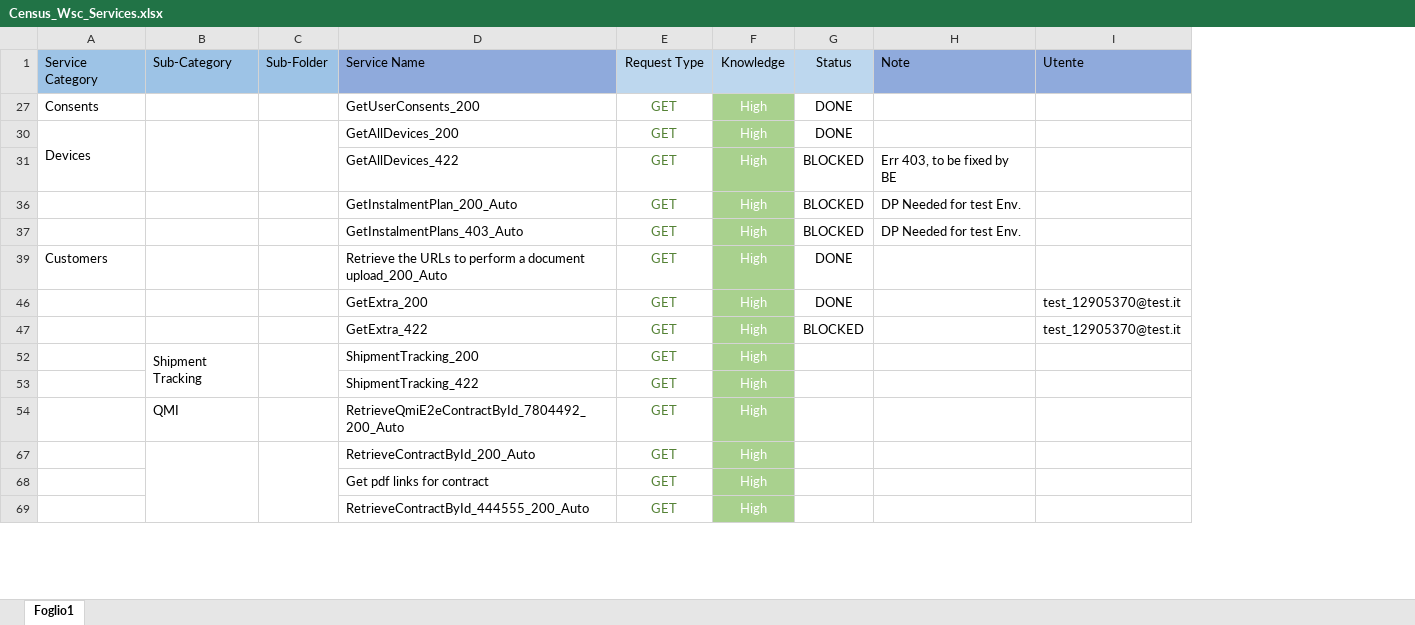
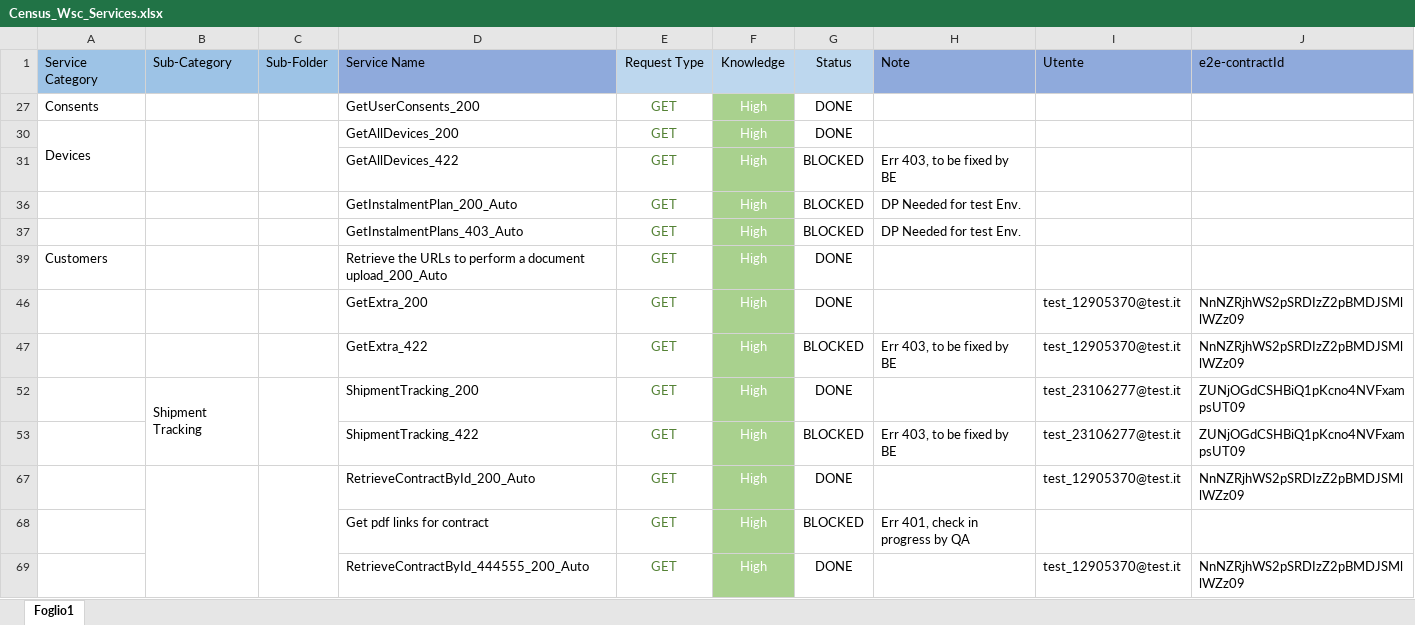
Before and after one commit to skylauriam/PostmanCollection_AutomationAPI, an Excel workbook: docs/Census_Wsc_Services.xlsx, sheet Foglio1, drawn as a sheet; only a part is shown; values as stored, in another font and other column widths than the file's, no borders; removed rows and columns are numbered as before the commit, all else as after; the diff covers the shown part only; the diff names each change by its address in the sheet, - before the commit and + after, or states it on an @@ line.

Commit message:
Census Update

```diff
--- a/docs/Census_Wsc_Services.xlsx (sheet Foglio1)
+++ b/docs/Census_Wsc_Services.xlsx (sheet Foglio1)
+column J, rows 1-69: e2e-contractId |  |  |  |  |  |  | NnNZRjhWS2pSRDIzZ2pBMDJSMllWZz09 | NnNZRjhWS2pSRDIzZ2pBMDJSMllWZz09 | ZUNjOGdCSHBiQ1pKcno4NVFxampsUT09 | ZUNjOGdCSHBiQ1pKcno4NVFxampsUT09 | NnNZRjhWS2pSRDIzZ2pBMDJSMllWZz09 |  | NnNZRjhWS2pSRDIzZ2pBMDJSMllWZz09
-H47: (empty)
+H47: Err 403, to be fixed by BE
-G52: (empty)
+G52: DONE
-I52:I53: (empty)
+I52:I53: test_23106277@test.it
-G53: (empty)
+G53: BLOCKED
-H53: (empty)
+H53: Err 403, to be fixed by BE
-row 54:  | QMI |  | RetrieveQmiE2eContractById_7804492_200_Auto | GET | High
-G67: (empty)
+G67: DONE
-I67: (empty)
+I67: test_12905370@test.it
-G68: (empty)
+G68: BLOCKED
-H68: (empty)
+H68: Err 401, check in progress by QA
-G69: (empty)
+G69: DONE
-I69: (empty)
+I69: test_12905370@test.it
```
Also changed, not shown: 44 edited cells elsewhere in this sheet, hidden cells.
